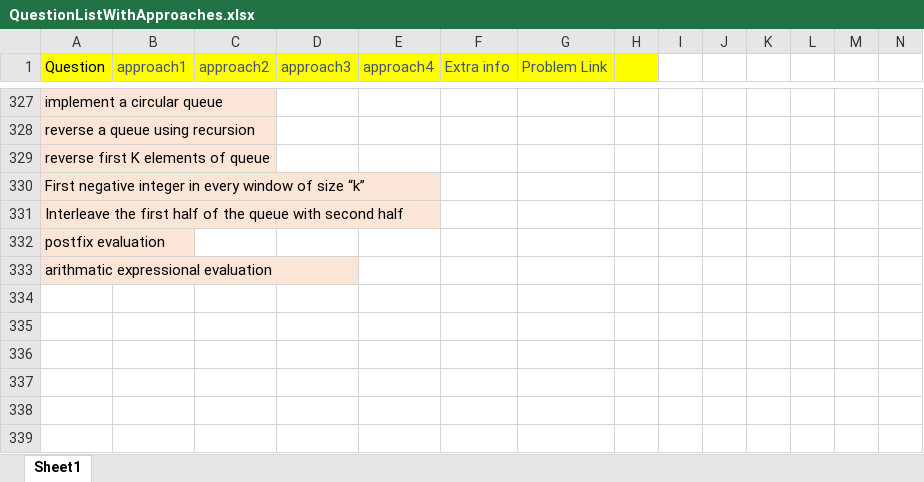
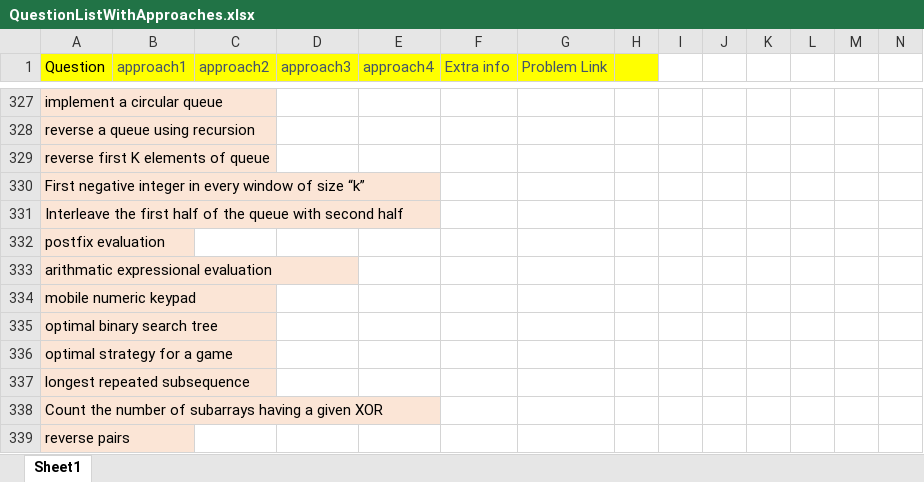
Before and after one commit to aksharkashyap/DSALGO, an Excel workbook: Applications/QuestionListWithApproaches.xlsx, sheet Sheet1, drawn as a sheet; only a part is shown, gaps mark what is left out; values as stored, in another font and other column widths than the file's, no borders; rows hold the shown columns only; the diff covers the shown part only; the diff names each change by its address in the sheet, - before the commit and + after, or states it on an @@ line.

```diff
--- a/Applications/QuestionListWithApproaches.xlsx (sheet Sheet1)
+++ b/Applications/QuestionListWithApproaches.xlsx (sheet Sheet1)
+row 334: mobile numeric keypad
+row 335: optimal binary search tree
+row 336: optimal strategy for a game
+row 337: longest repeated subsequence
+row 338: Count the number of subarrays having a given XOR
+row 339: reverse pairs
```
Also changed, not shown: 10 added rows, 4 removed rows, 5 moved rows and 4 edited cells elsewhere in this sheet, 3 other files.
